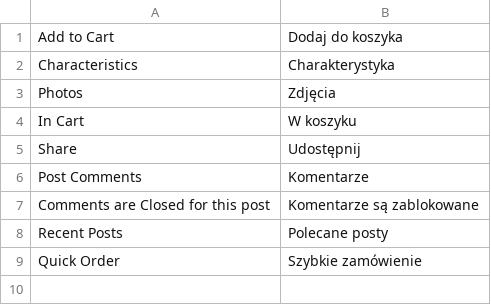
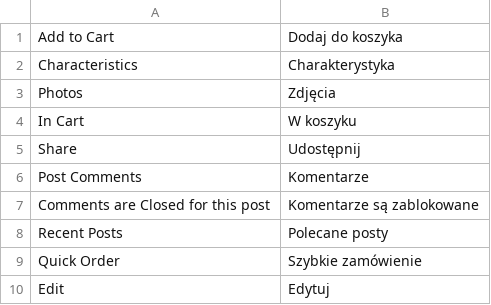
Before and after one commit to kbkc/mg19reforma.top, a CSV file: app/locale/pl_PL/Itdelight_SeoRemarks.csv, drawn as a sheet; the diff names each change by its address in the sheet, - before the commit and + after, or states it on an @@ line.

```diff
--- a/app/locale/pl_PL/Itdelight_SeoRemarks.csv
+++ b/app/locale/pl_PL/Itdelight_SeoRemarks.csv
+row 10: Edit | Edytuj
```
Also changed, not shown: app/locale/pl_PL/Mage_Checkout.csv, app/locale/pl_PL/Mage_Core.csv.
